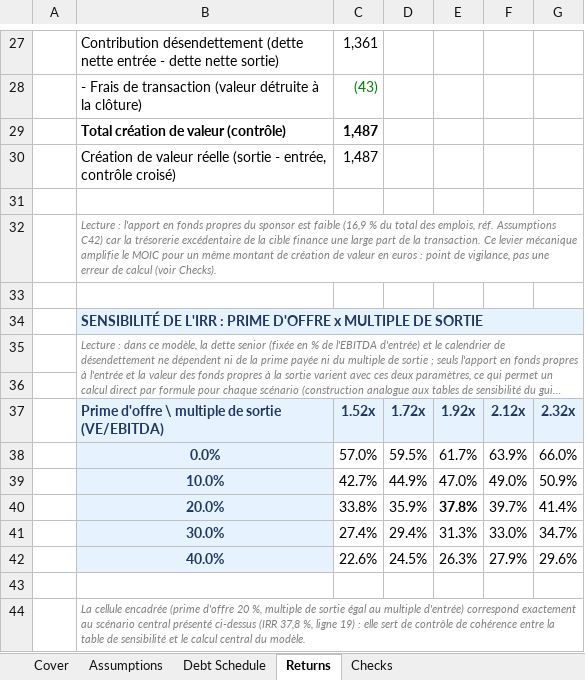
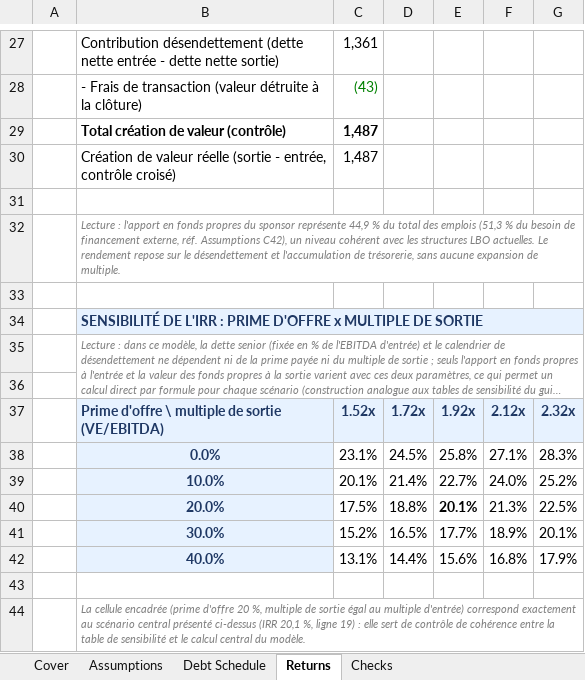
Before and after one commit to yvannahoure/portfolio-corporate-finance, an Excel workbook: 03-lbo-model/LBO_Model.xlsx, sheet Returns, drawn as a sheet; only a part is shown, gaps mark what is left out; long unchanged cells end in …; values as stored, in another font and other column widths than the file's, no borders; conditional formats not drawn; the diff covers the shown part only; the diff names each change by its address in the sheet, - before the commit and + after, or states it on an @@ line.

```diff
--- a/03-lbo-model/LBO_Model.xlsx (sheet Returns)
+++ b/03-lbo-model/LBO_Model.xlsx (sheet Returns)
-B32: …du sponsor est faible (16,9 % du total des emplois, réf. Assumptions C42) car la trésorerie excédentaire de la cible finance une large part de la transaction. Ce levier mécanique amplifie le MOIC pour un même montant de création de valeur en euros : point de vigilance, pas une erreur de calcul (voir Checks).
+B32: …du sponsor représente 44,9 % du total des emplois (51,3 % du besoin de financement externe, réf. Assumptions C42), un niveau cohérent avec les structures LBO actuelles. Le rendement repose sur le désendettement et l'accumulation de trésorerie, sans aucune expansion de multiple.
-C38: 57.0%
+C38: 23.1%
-D38: 59.5%
+D38: 24.5%
-E38: 61.7%
+E38: 25.8%
-F38: 63.9%
+F38: 27.1%
-G38: 66.0%
+G38: 28.3%
-C39: 42.7%
+C39: 20.1%
-D39: 44.9%
+D39: 21.4%
-E39: 47.0%
+E39: 22.7%
-F39: 49.0%
+F39: 24.0%
-G39: 50.9%
+G39: 25.2%
-C40: 33.8%
+C40: 17.5%
-D40: 35.9%
+D40: 18.8%
-E40: 37.8%
+E40: 20.1%
-F40: 39.7%
+F40: 21.3%
-G40: 41.4%
+G40: 22.5%
-C41: 27.4%
+C41: 15.2%
-D41: 29.4%
+D41: 16.5%
-E41: 31.3%
+E41: 17.7%
-F41: 33.0%
+F41: 18.9%
-G41: 34.7%
+G41: 20.1%
-C42: 22.6%
+C42: 13.1%
-D42: 24.5%
+D42: 14.4%
-E42: 26.3%
+E42: 15.6%
-F42: 27.9%
+F42: 16.8%
-G42: 29.6%
+G42: 17.9%
-B44: …ci-dessus (IRR 37,8 %, ligne…
+B44: …ci-dessus (IRR 20,1 %, ligne…
```
Also changed, not shown: 3 added rows, 3 removed rows and 6 edited cells elsewhere in this sheet, sheet Assumptions, sheet Cover, 8 other files.
